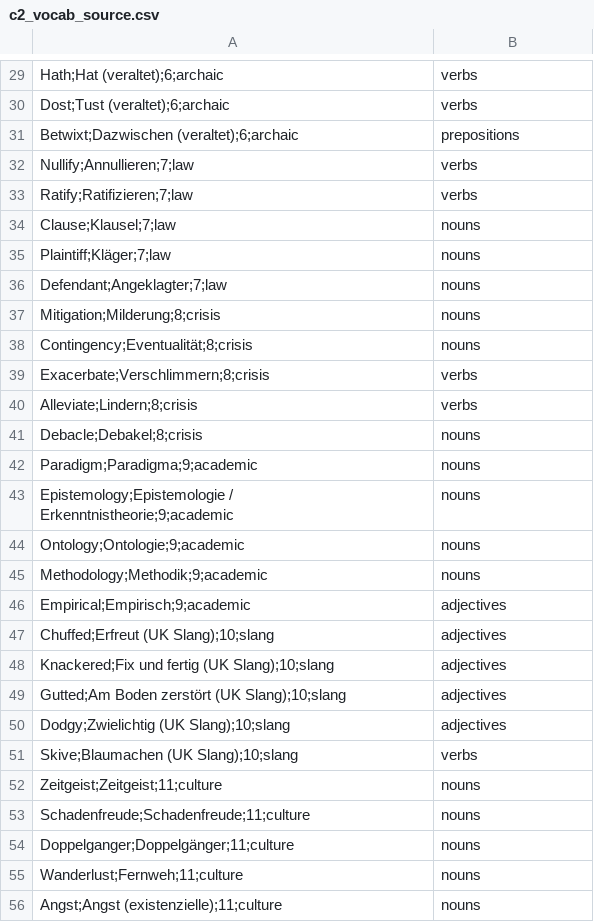
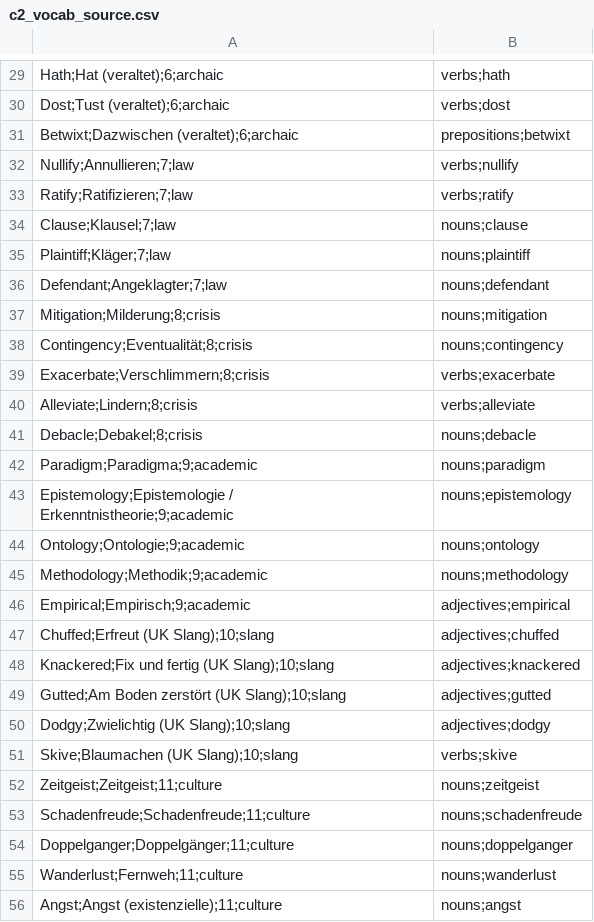
Before and after one commit to enpasos/skillpilot, a CSV file: curricula/EU/CEFR/English_From_German/input/vocab_sources/c2_vocab_source.csv, drawn as a sheet; only a part is shown, gaps mark what is left out; the diff covers the shown part only; the diff names each change by its address in the sheet, - before the commit and + after, or states it on an @@ line.

```diff
--- a/curricula/EU/CEFR/English_From_German/input/vocab_sources/c2_vocab_source.csv
+++ b/curricula/EU/CEFR/English_From_German/input/vocab_sources/c2_vocab_source.csv
-B29: verbs
+B29: verbs;hath
-B30: verbs
+B30: verbs;dost
-B31: prepositions
+B31: prepositions;betwixt
-B32: verbs
+B32: verbs;nullify
-B33: verbs
+B33: verbs;ratify
-B34: nouns
+B34: nouns;clause
-B35: nouns
+B35: nouns;plaintiff
-B36: nouns
+B36: nouns;defendant
-B37: nouns
+B37: nouns;mitigation
-B38: nouns
+B38: nouns;contingency
-B39: verbs
+B39: verbs;exacerbate
-B40: verbs
+B40: verbs;alleviate
-B41: nouns
+B41: nouns;debacle
-B42: nouns
+B42: nouns;paradigm
-B43: nouns
+B43: nouns;epistemology
-B44: nouns
+B44: nouns;ontology
-B45: nouns
+B45: nouns;methodology
-B46: adjectives
+B46: adjectives;empirical
-B47: adjectives
+B47: adjectives;chuffed
-B48: adjectives
+B48: adjectives;knackered
-B49: adjectives
+B49: adjectives;gutted
-B50: adjectives
+B50: adjectives;dodgy
-B51: verbs
+B51: verbs;skive
-B52: nouns
+B52: nouns;zeitgeist
-B53: nouns
+B53: nouns;schadenfreude
-B54: nouns
+B54: nouns;doppelganger
-B55: nouns
+B55: nouns;wanderlust
-B56: nouns
+B56: nouns;angst
```
Also changed, not shown: 33 edited cells elsewhere in this file, 26 other files.
